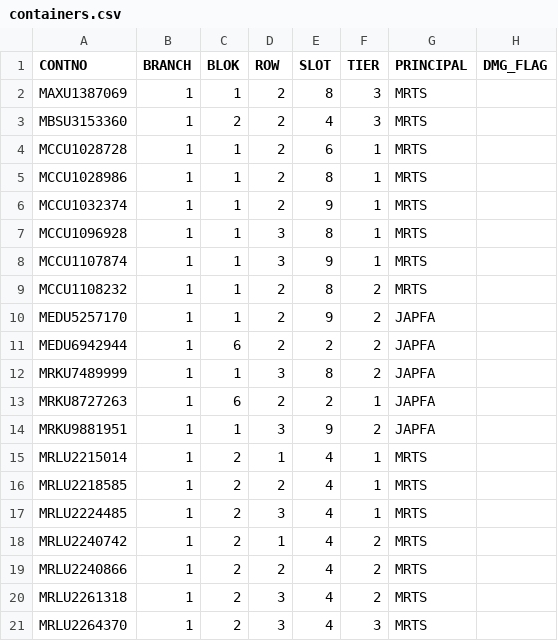
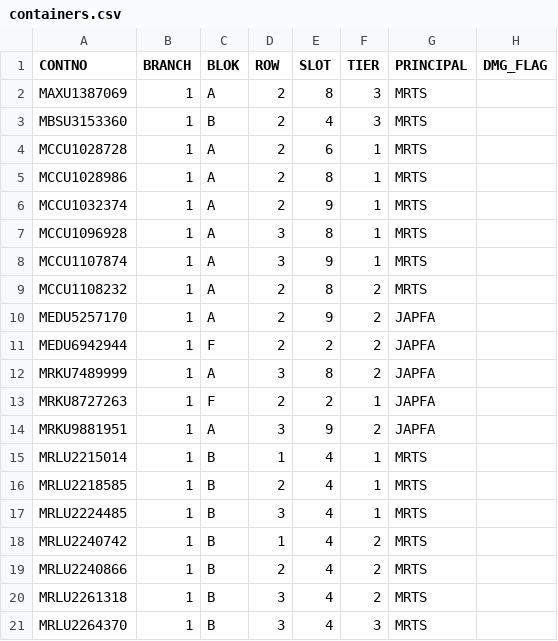
Before and after one commit to WyldMann/Container_Stack_Allocation, a CSV file: test_data/containers.csv, drawn as a sheet; only a part is shown; the diff names each change by its address in the sheet, - before the commit and + after, or states it on an @@ line.

```diff
--- a/test_data/containers.csv
+++ b/test_data/containers.csv
-C2 (BLOK): 1
+C2 (BLOK): A
-C3 (BLOK): 2
+C3 (BLOK): B
-C4:C10 (BLOK): 1
+C4:C10 (BLOK): A
-C11 (BLOK): 6
+C11 (BLOK): F
-C12 (BLOK): 1
+C12 (BLOK): A
-C13 (BLOK): 6
+C13 (BLOK): F
-C14 (BLOK): 1
+C14 (BLOK): A
-C15:C21 (BLOK): 2
+C15:C21 (BLOK): B
```
Also changed, not shown: 5 other files.
